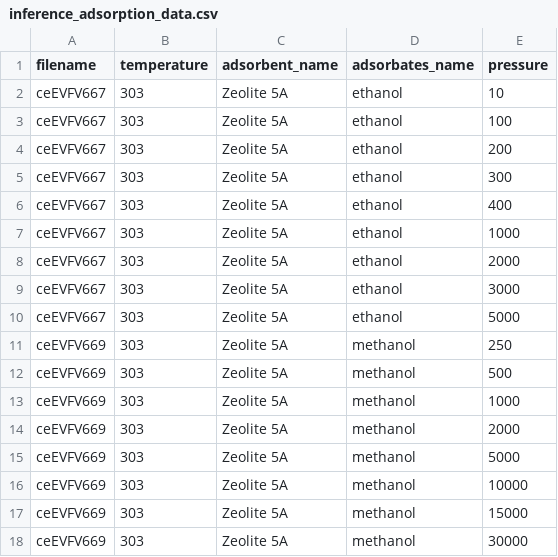
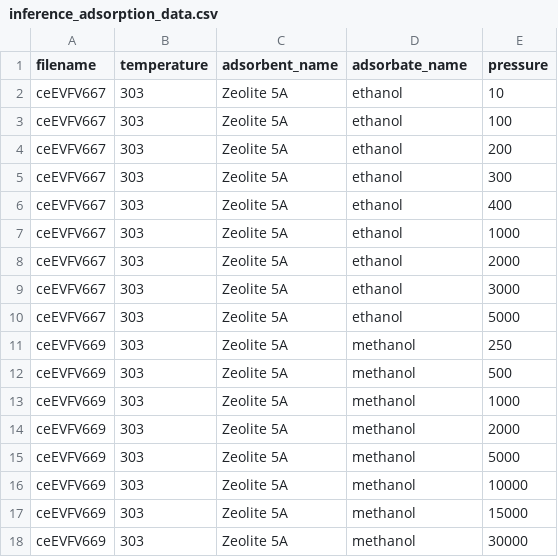
Before and after one commit to CTCycle/ADSMOD-Adsorption-Modeling, a CSV file: NISTADS/resources/templates/inference_adsorption_data.csv, drawn as a sheet.

Commit message:
improved inference dataloader, started to implement inference pipeline, fixed few inconsistencies

```diff
--- a/NISTADS/resources/templates/inference_adsorption_data.csv
+++ b/NISTADS/resources/templates/inference_adsorption_data.csv
@@ -1,2 +1,2 @@
-filename;temperature;adsorbent_name;adsorbates_name;pressure
+filename;temperature;adsorbent_name;adsorbate_name;pressure
 ceEVFV667;303;Zeolite 5A;ethanol;10
```
Also changed, not shown: 13 other files.
